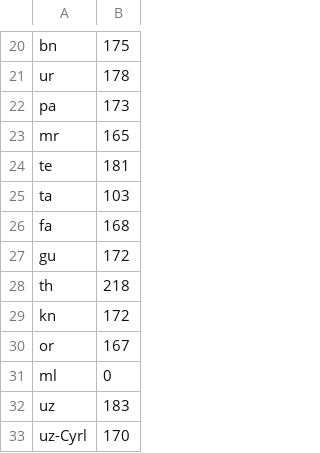
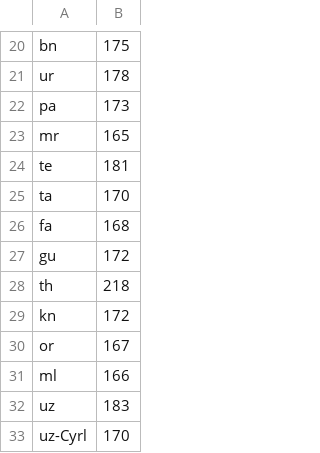
Before and after one commit to panda-pishet-kod/lang-switcher, a TSV file: tools/feed-caps.tsv, drawn as a sheet; only a part is shown, gaps mark what is left out.

```diff
--- a/tools/feed-caps.tsv
+++ b/tools/feed-caps.tsv
@@ -24,3 +24,3 @@ mr	165
 te	181
-ta	103
+ta	170
 fa	168
@@ -30,3 +30,3 @@ kn	172
 or	167
-ml	0
+ml	166
 uz	183
```
